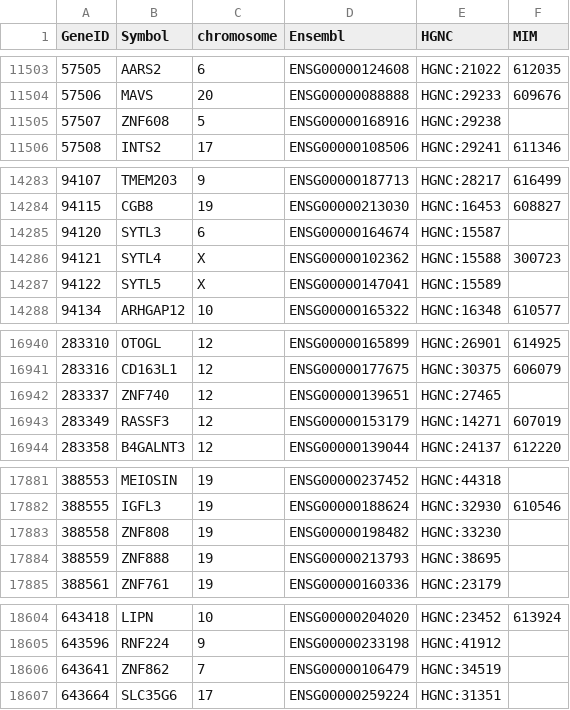
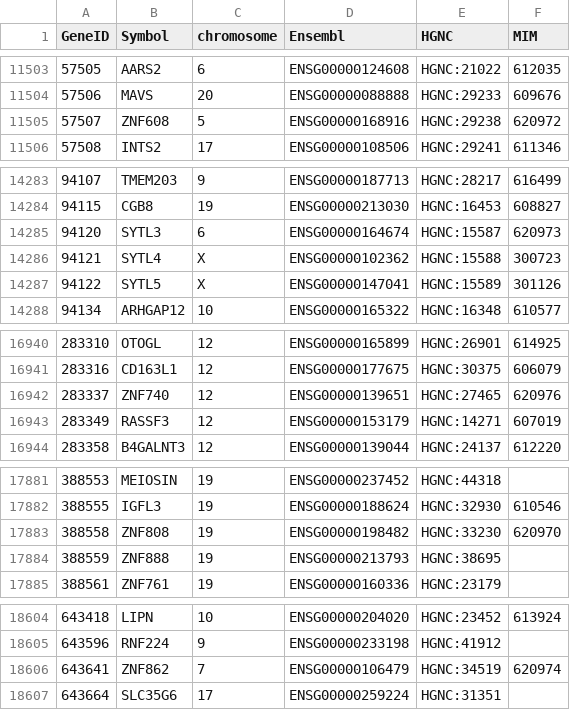
Before and after one commit to nickzren/human-gene, a CSV file: data/output/protein_coding_gene.csv, drawn as a sheet; only a part is shown, gaps mark what is left out.

Commit message:
Weekly update

```diff
--- a/data/output/protein_coding_gene.csv
+++ b/data/output/protein_coding_gene.csv
@@ -11504,3 +11504,3 @@ GeneID,Symbol,chromosome,Ensembl,HGNC,MIM
 57506,MAVS,20,ENSG00000088888,HGNC:29233,609676
-57507,ZNF608,5,ENSG00000168916,HGNC:29238,
+57507,ZNF608,5,ENSG00000168916,HGNC:29238,620972
 57508,INTS2,17,ENSG00000108506,HGNC:29241,611346
@@ -14284,5 +14284,5 @@ GeneID,Symbol,chromosome,Ensembl,HGNC,MIM
 94115,CGB8,19,ENSG00000213030,HGNC:16453,608827
-94120,SYTL3,6,ENSG00000164674,HGNC:15587,
+94120,SYTL3,6,ENSG00000164674,HGNC:15587,620973
 94121,SYTL4,X,ENSG00000102362,HGNC:15588,300723
-94122,SYTL5,X,ENSG00000147041,HGNC:15589,
+94122,SYTL5,X,ENSG00000147041,HGNC:15589,301126
 94134,ARHGAP12,10,ENSG00000165322,HGNC:16348,610577
@@ -16941,3 +16941,3 @@ GeneID,Symbol,chromosome,Ensembl,HGNC,MIM
 283316,CD163L1,12,ENSG00000177675,HGNC:30375,606079
-283337,ZNF740,12,ENSG00000139651,HGNC:27465,
+283337,ZNF740,12,ENSG00000139651,HGNC:27465,620976
 283349,RASSF3,12,ENSG00000153179,HGNC:14271,607019
@@ -17882,3 +17882,3 @@ GeneID,Symbol,chromosome,Ensembl,HGNC,MIM
 388555,IGFL3,19,ENSG00000188624,HGNC:32930,610546
-388558,ZNF808,19,ENSG00000198482,HGNC:33230,
+388558,ZNF808,19,ENSG00000198482,HGNC:33230,620970
 388559,ZNF888,19,ENSG00000213793,HGNC:38695,
@@ -18605,3 +18605,3 @@ GeneID,Symbol,chromosome,Ensembl,HGNC,MIM
 643596,RNF224,9,ENSG00000233198,HGNC:41912,
-643641,ZNF862,7,ENSG00000106479,HGNC:34519,
+643641,ZNF862,7,ENSG00000106479,HGNC:34519,620974
 643664,SLC35G6,17,ENSG00000259224,HGNC:31351,
```
